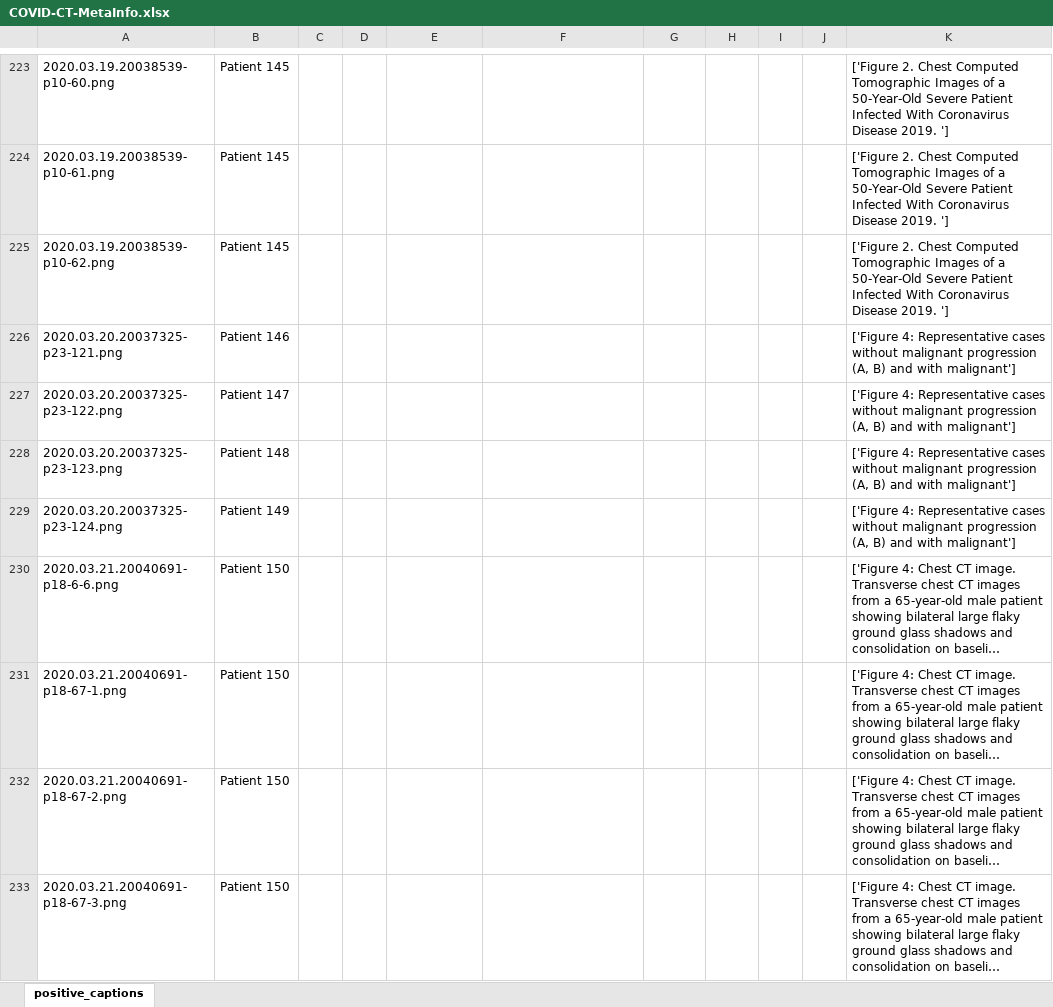
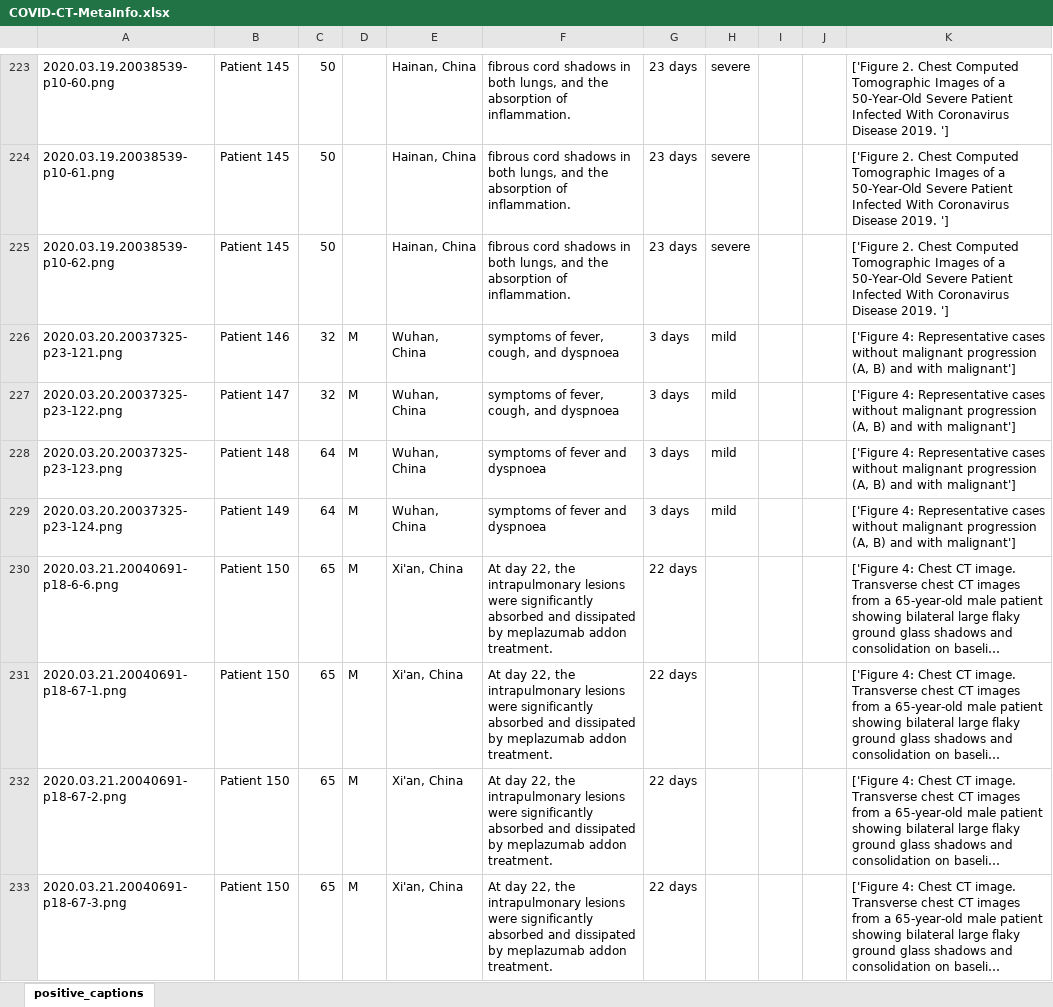
Before and after one commit to desaisrkr/https-github.com-UCSD-AI4H-COVID-CT, an Excel workbook: COVID-CT-MetaInfo.xlsx, sheet positive_captions, drawn as a sheet; only a part is shown, gaps mark what is left out; long unchanged cells end in …; values as stored, in another font and other column widths than the file's, no borders; the diff covers the shown part only; the diff names each change by its address in the sheet, - before the commit and + after, or states it on an @@ line.

```diff
--- a/COVID-CT-MetaInfo.xlsx (sheet positive_captions)
+++ b/COVID-CT-MetaInfo.xlsx (sheet positive_captions)
-C223:C225: (empty)
+C223:C225: 50
-E223:E225: (empty)
+E223:E225: Hainan, China
-F223:F225: (empty)
+F223:F225: fibrous cord shadows in both lungs, and the absorption of inflammation.
-G223:G225: (empty)
+G223:G225: 23 days
-H223:H225: (empty)
+H223:H225: severe
-C226:C227: (empty)
+C226:C227: 32
-D226:D233: (empty)
+D226:D233: M
-E226:E229: (empty)
+E226:E229: Wuhan, China
-F226:F227: (empty)
+F226:F227: symptoms of fever, cough, and dyspnoea
-G226:G229: (empty)
+G226:G229: 3 days
-H226:H229: (empty)
+H226:H229: mild
-C228:C229: (empty)
+C228:C229: 64
-F228:F229: (empty)
+F228:F229: symptoms of fever and dyspnoea
-C230:C233: (empty)
+C230:C233: 65
-E230:E233: (empty)
+E230:E233: Xi'an, China
-F230:F233: (empty)
+F230:F233: At day 22, the intrapulmonary lesions were significantly absorbed and dissipated by meplazumab addon treatment.
-G230:G233: (empty)
+G230:G233: 22 days
```
Also changed, not shown: 236 edited cells elsewhere in this sheet.
